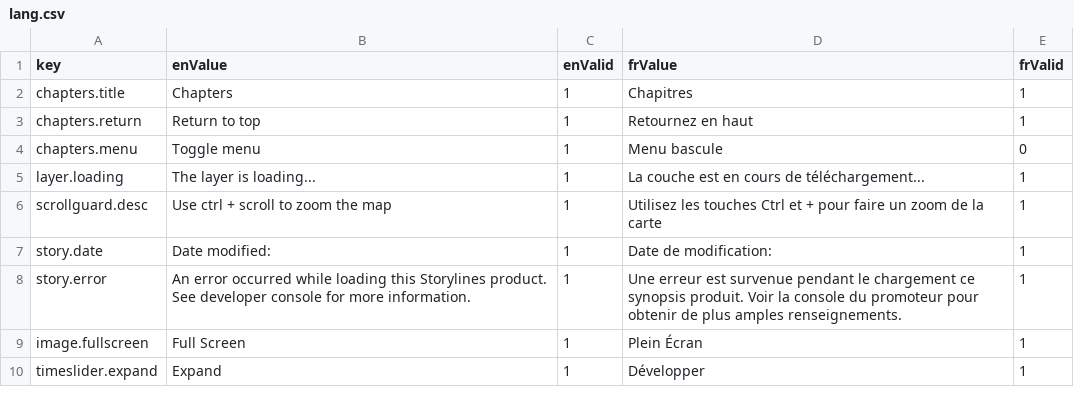
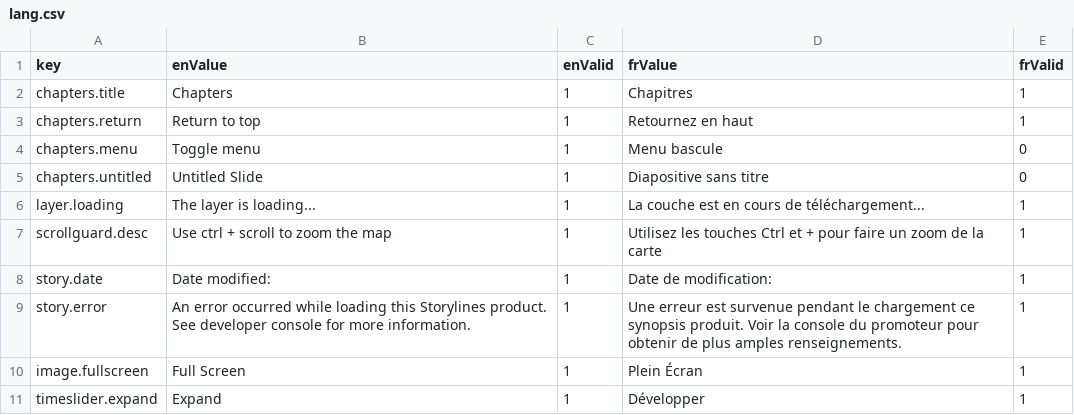
Before and after one commit to ramp4-pcar4/story-ramp, a CSV file: src/lang/lang.csv, drawn as a sheet; only a part is shown; the diff names each change by its address in the sheet, - before the commit and + after, or states it on an @@ line.

```diff
--- a/src/lang/lang.csv
+++ b/src/lang/lang.csv
+row 5: chapters.untitled | Untitled Slide | 1 | Diapositive sans titre | 0
```
Also changed, not shown: 1 other file.
